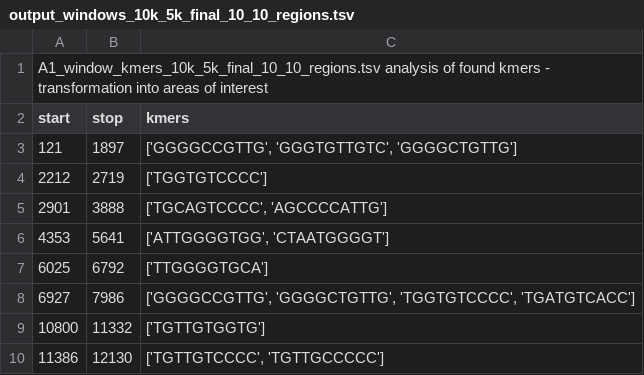
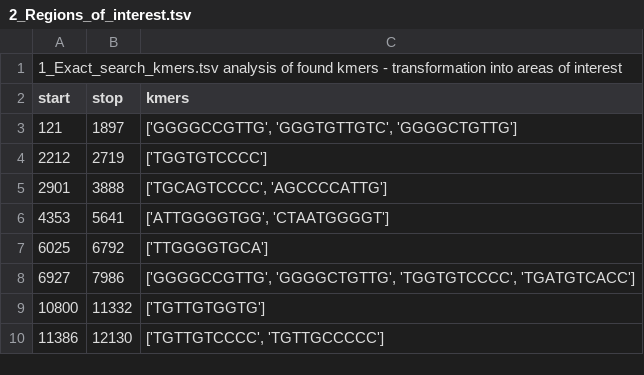
Before and after one commit to emafialova/Repeat_Pipeline, a TSV file: test_results/AKT2/2_Regions_of_interest.tsv (was test_results/AKT2/output_windows_10k_5k_final_10_10_regions.tsv), drawn as a sheet.

```diff
--- a/test_results/AKT2/output_windows_10k_5k_final_10_10_regions.tsv
+++ b/test_results/AKT2/2_Regions_of_interest.tsv
@@ -1,2 +1,2 @@
-A1_window_kmers_10k_5k_final_10_10_regions.tsv analysis of found kmers - transformation into areas of interest
+1_Exact_search_kmers.tsv analysis of found kmers - transformation into areas of interest
 start	stop	kmers
```
Also changed, not shown: test_results/AKT2/C_trial_7_limit/a_summary.tsv, 28 other files.
